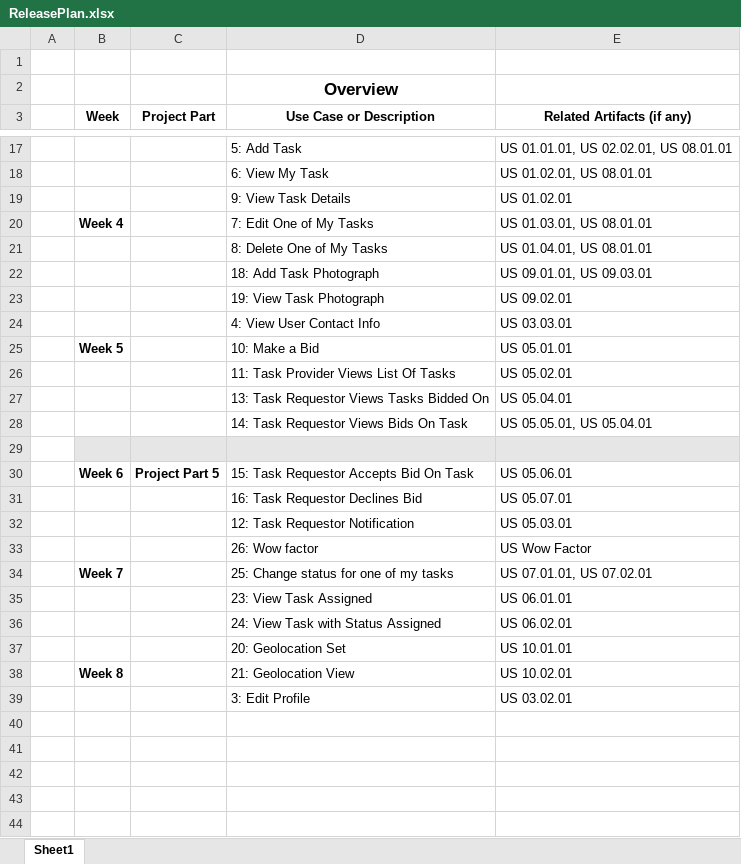
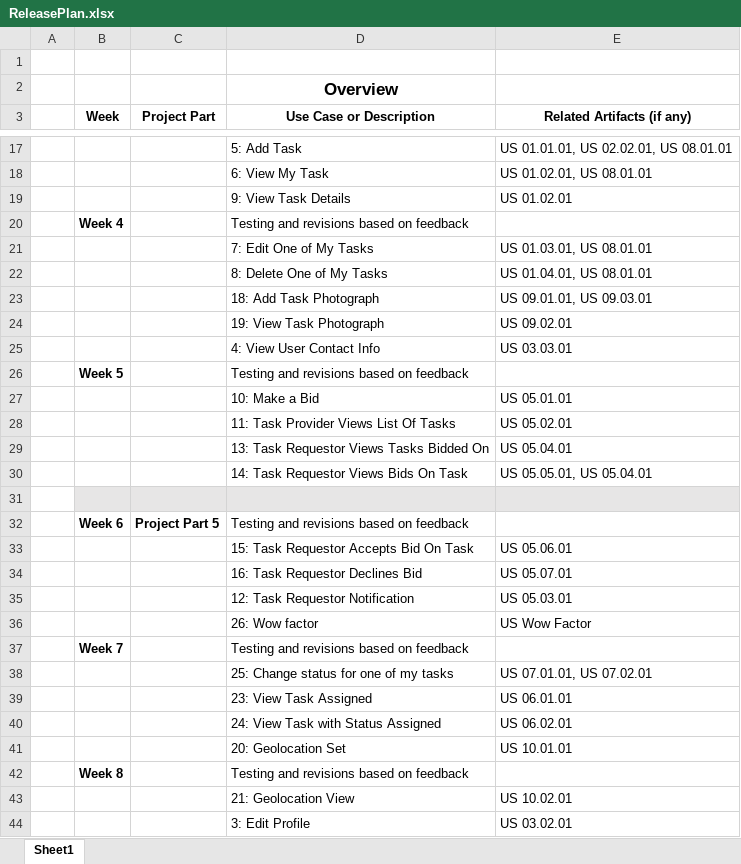
Before and after one commit to CMPUT301W18T14/PraiseTheSun, an Excel workbook: doc/ReleasePlan.xlsx, sheet Sheet1, drawn as a sheet; only a part is shown, gaps mark what is left out; values as stored, in another font and other column widths than the file's, no borders; addresses are those after the commit; the diff names each change by its address in the sheet, - before the commit and + after, or states it on an @@ line.

Commit message:
Made a few small changes to ReleasePlan.xlsx

```diff
--- a/doc/ReleasePlan.xlsx (sheet Sheet1)
+++ b/doc/ReleasePlan.xlsx (sheet Sheet1)
+row 20:  | Week 4 |  | Testing and revisions based on feedback
-B21 (Week): Week 4
+B21 (Week): (empty)
+row 26:  | Week 5 |  | Testing and revisions based on feedback
-B27 (Week): Week 5
+B27 (Week): (empty)
-D32 (Use Case or Description): 15: Task Requestor Accepts Bid On Task
+D32 (Use Case or Description): Testing and revisions based on feedback
-E32 (Related Artifacts (if any)): US 05.06.01
+E32 (Related Artifacts (if any)): (empty)
+row 33:  |  |  | 15: Task Requestor Accepts Bid On Task | US 05.06.01
+row 37:  | Week 7 |  | Testing and revisions based on feedback
-B38 (Week): Week 7
+B38 (Week): (empty)
+row 42:  | Week 8 |  | Testing and revisions based on feedback
-B43 (Week): Week 8
+B43 (Week): (empty)
```
